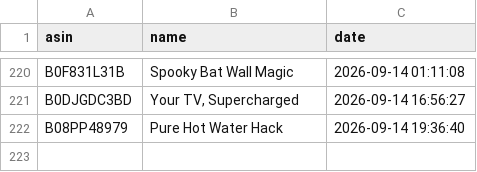
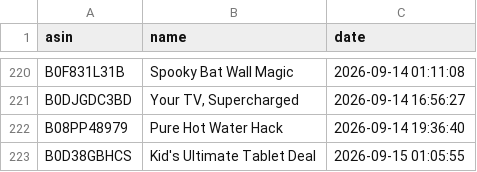
Before and after one commit to smartcartindiaofficial-coder/SmartCart-US, a CSV file: upload_history.csv, drawn as a sheet; only a part is shown, gaps mark what is left out.

```diff
--- a/upload_history.csv
+++ b/upload_history.csv
@@ -222 +222,2 @@ B0DJGDC3BD,"Your TV, Supercharged",2026-09-14 16:56:27
 B08PP48979,Pure Hot Water Hack,2026-09-14 19:36:40
+B0D38GBHCS,Kid's Ultimate Tablet Deal,2026-09-15 01:05:55
```
Also changed, not shown: 19 other files.
